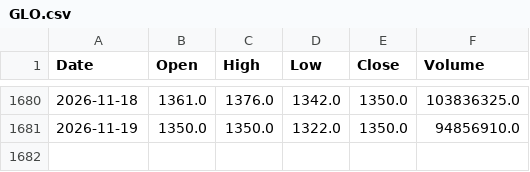
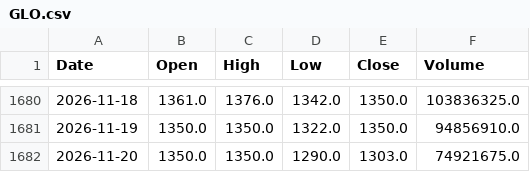
Before and after one commit to AlvinTubtub/pse-stock-price-forecast-corrected-research, a CSV file: backend/data/raw/GLO.csv, drawn as a sheet; only a part is shown, gaps mark what is left out.

```diff
--- a/backend/data/raw/GLO.csv
+++ b/backend/data/raw/GLO.csv
@@ -1681 +1681,2 @@ Date,Open,High,Low,Close,Volume
 2026-11-19,1350.0,1350.0,1322.0,1350.0,94856910.0
+2026-11-20,1350.0,1350.0,1290.0,1303.0,74921675.0
```
Also changed, not shown: backend/data/raw/ICT.csv, backend/data/raw/JFC.csv, 49 other files.
